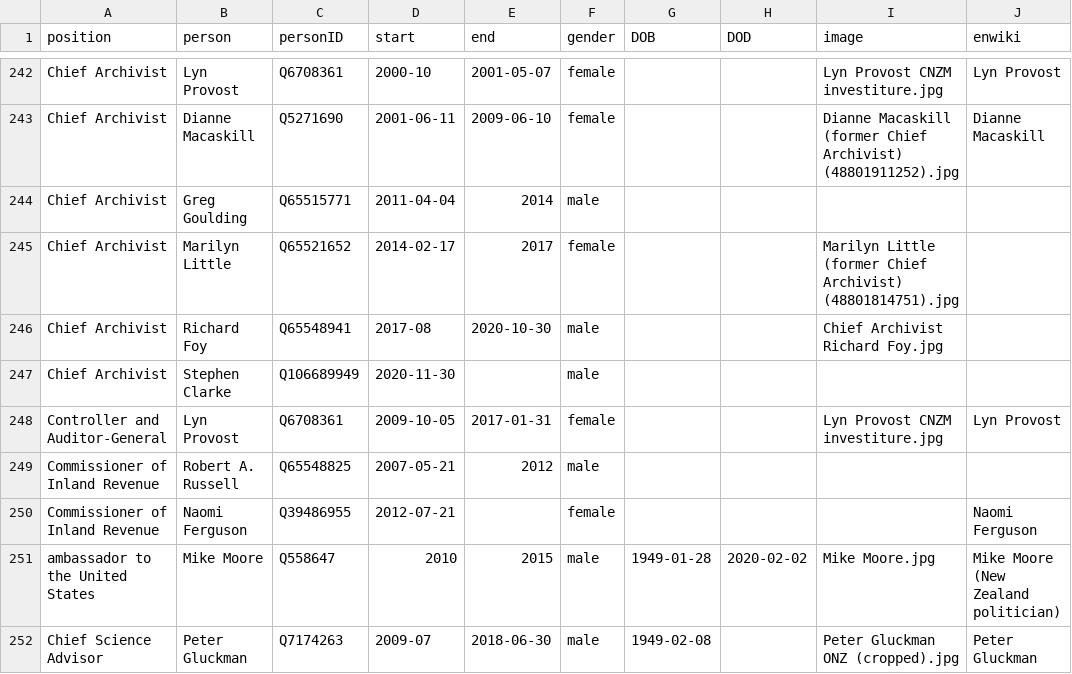
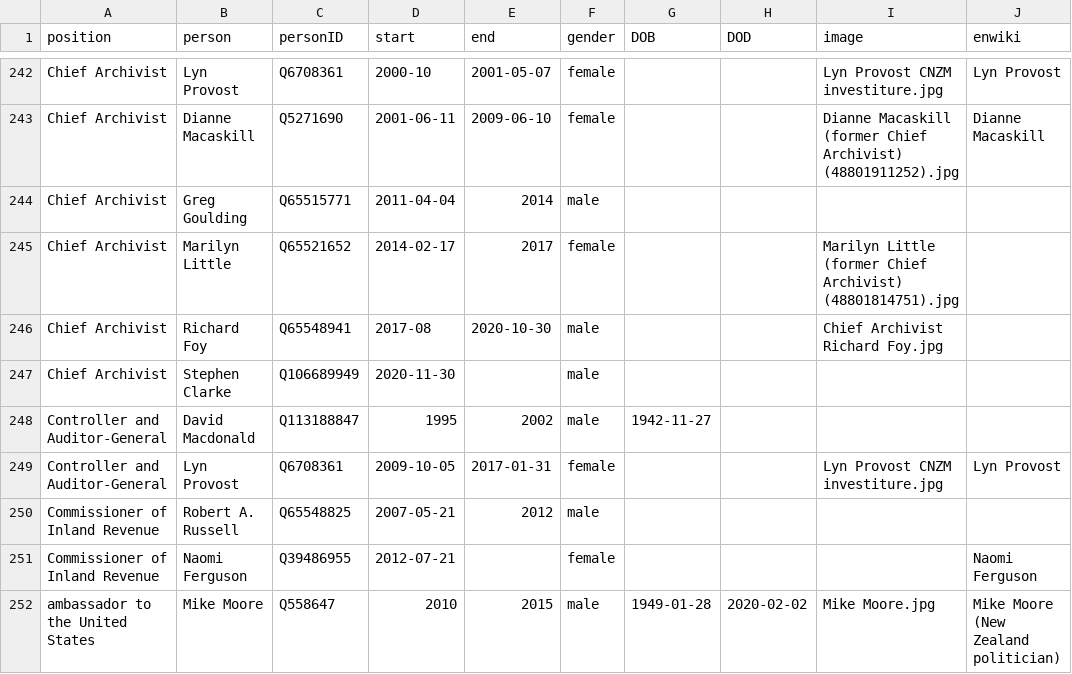
Before and after one commit to every-politician-scrapers/new-zealand-cabinet, a CSV file: html/holders21.csv, drawn as a sheet; only a part is shown, gaps mark what is left out; the shorter side is filled out with more unchanged rows.

```diff
--- a/html/holders21.csv
+++ b/html/holders21.csv
@@ -247,2 +247,3 @@ Chief Archivist,Richard Foy,Q65548941,2017-08,2020-10-30,male,,,Chief Archivist
 Chief Archivist,Stephen Clarke,Q106689949,2020-11-30,,male,,,,
+Controller and Auditor-General,David Macdonald,Q113188847,1995,2002,male,1942-11-27,,,
 Controller and Auditor-General,Lyn Provost,Q6708361,2009-10-05,2017-01-31,female,,,Lyn Provost CNZM investiture.jpg,Lyn Provost
```
Also changed, not shown: 1 other file.
